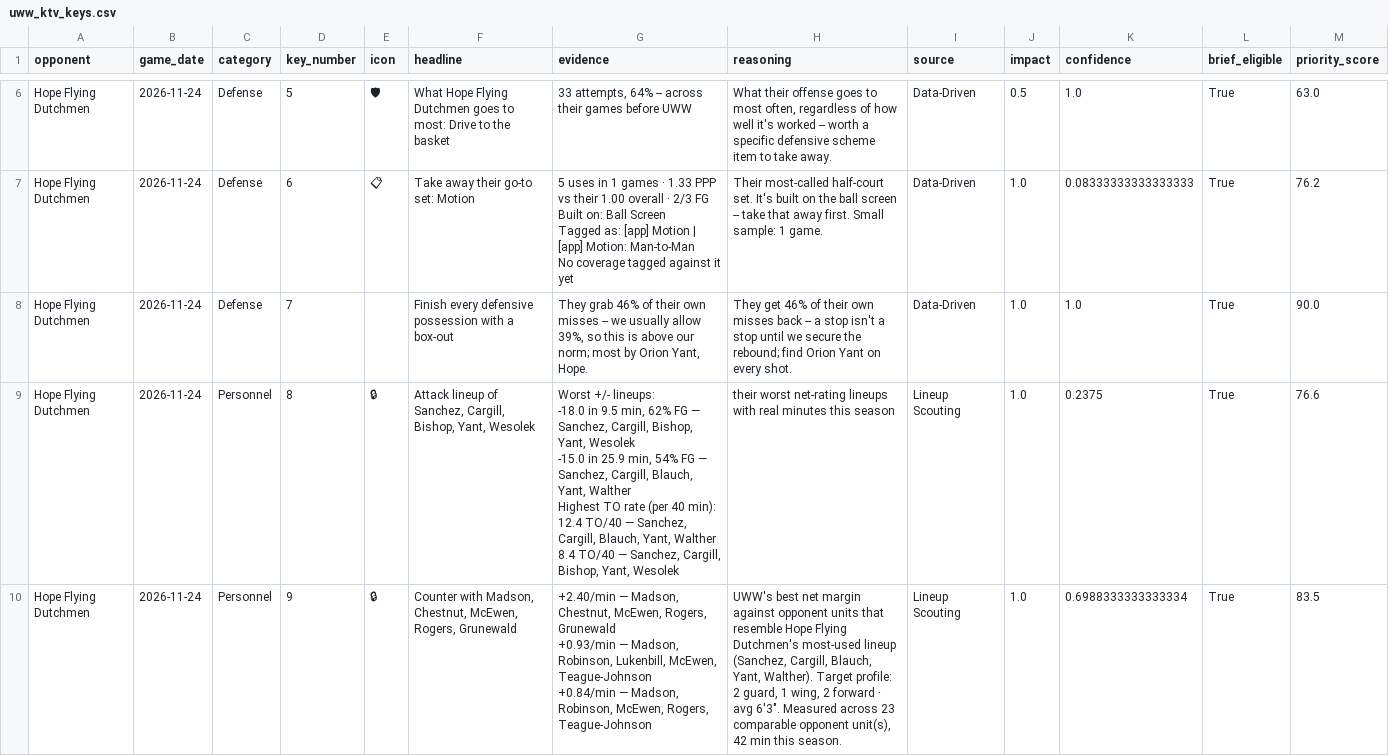
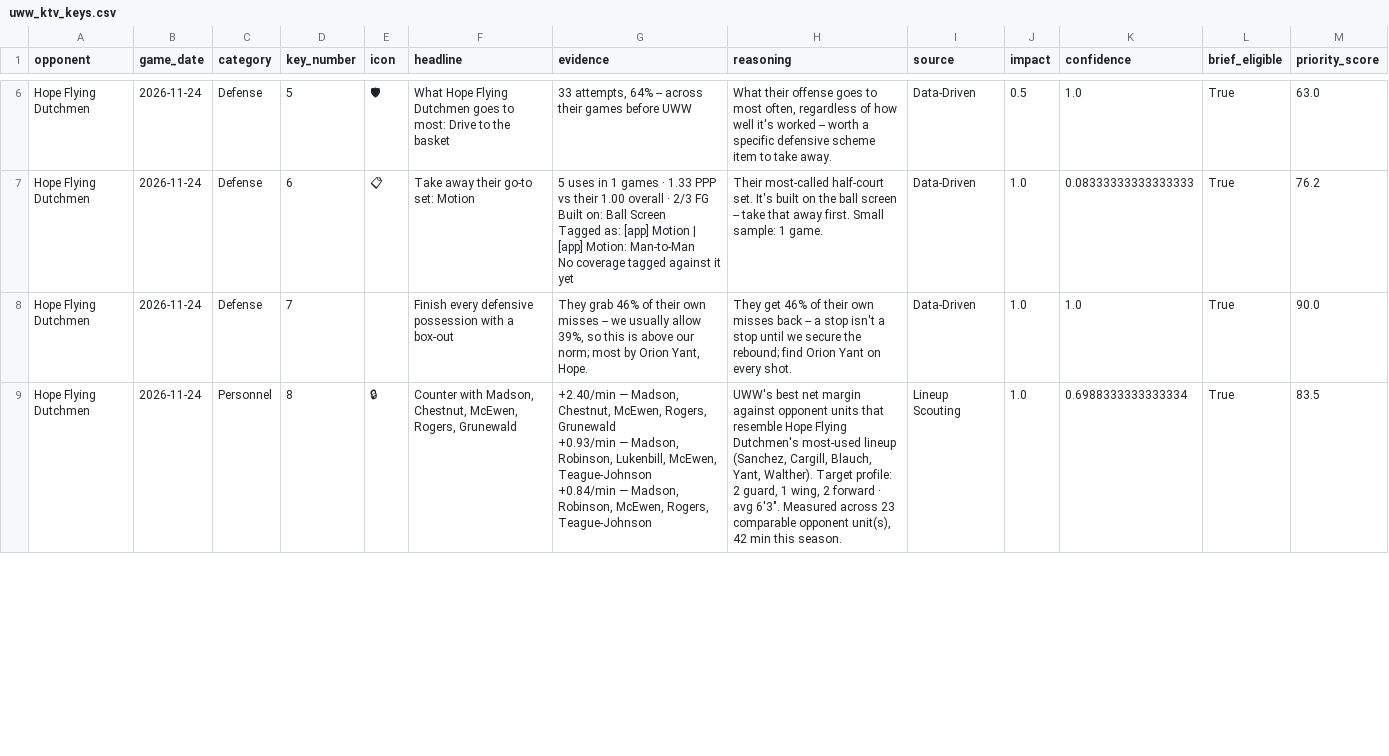
Before and after one commit to fritschcm272/uwwmensbball, a CSV file: data/uww_ktv_keys.csv, drawn as a sheet; only a part is shown, gaps mark what is left out; the diff covers the shown part only.

```diff
--- a/data/uww_ktv_keys.csv
+++ b/data/uww_ktv_keys.csv
@@ -18,10 +18,4 @@ No coverage tagged against it yet",Their most-called half-court set. It's built
 Hope Flying Dutchmen,2026-11-24,Defense,7,,Finish every defensive possession with a box-out,"They grab 46% of their own misses -- we usually allow 39%, so this is above our norm; most by Orion Yant, Hope.",They get 46% of their own misses back -- a stop isn't a stop until we secure the rebound; find Orion Yant on every shot.,Data-Driven,1.0,1.0,True,90.0
-Hope Flying Dutchmen,2026-11-24,Personnel,8,🔒,"Attack lineup of Sanchez, Cargill, Bishop, Yant, Wesolek","Worst +/- lineups:
--18.0 in 9.5 min, 62% FG — Sanchez, Cargill, Bishop, Yant, Wesolek
--15.0 in 25.9 min, 54% FG — Sanchez, Cargill, Blauch, Yant, Walther
-Highest TO rate (per 40 min):
-12.4 TO/40 — Sanchez, Cargill, Blauch, Yant, Walther
-8.4 TO/40 — Sanchez, Cargill, Bishop, Yant, Wesolek",their worst net-rating lineups with real minutes this season,Lineup Scouting,1.0,0.2375,True,76.6
-Hope Flying Dutchmen,2026-11-24,Personnel,9,🔒,"Counter with Madson, Chestnut, McEwen, Rogers, Grunewald","+2.40/min — Madson, Chestnut, McEwen, Rogers, Grunewald
-+0.93/min — Madson, Robinson, Lukenbill, McEwen, Teague-Johnson
-+0.84/min — Madson, Robinson, McEwen, Rogers, Teague-Johnson","UWW's best net margin against opponent units that resemble Hope Flying Dutchmen's most-used lineup (Sanchez, Cargill, Blauch, Yant, Walther). Target profile: 2 guard, 1 wing, 2 forward · avg 6'3"". Measured across 23 comparable opponent unit(s), 42 min this season.",Lineup Scouting,1.0,0.6988333333333334,True,83.5
+Hope Flying Dutchmen,2026-11-24,Personnel,8,🔒,"Counter with Madson, Chestnut, McEwen, Rogers, Grunewald","+2.40/min — Madson, Chestnut, McEwen, Rogers, Grunewald
++0.93/min — Madson, Robinson, Lukenbill, McEwen, Teague-Johnson
++0.84/min — Madson, Robinson, McEwen, Rogers, Teague-Johnson","UWW's best net margin against opponent units that resemble Hope Flying Dutchmen's most-used lineup (Sanchez, Cargill, Blauch, Yant, Walther). Target profile: 2 guard, 1 wing, 2 forward · avg 6'3"". Measured across 23 comparable opponent unit(s), 42 min this season.",Lineup Scouting,1.0,0.6988333333333334,True,83.5
```
Also changed, not shown: 6 edited cells elsewhere in this file, data/uww_pass_counts.csv, data/uww_tag_model_history.csv, 32 other files.
